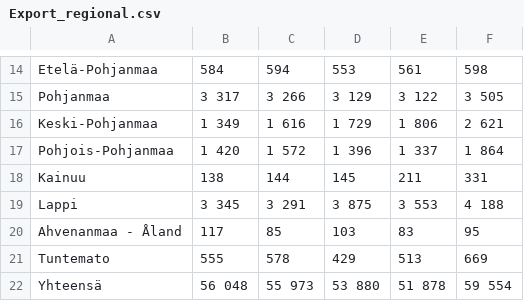
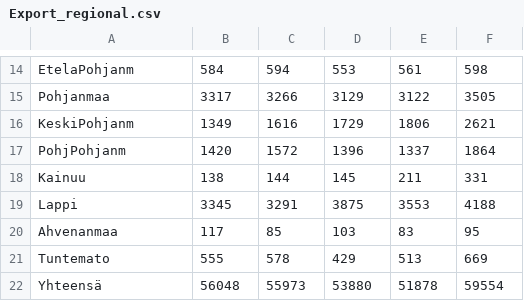
Before and after one commit to pttry/alta, a CSV file: supplementaryData/Export_regional.csv, drawn as a sheet; only a part is shown, gaps mark what is left out; removed rows and columns are numbered as before the commit, all else as after; the diff covers the shown part only; the diff names each change by its address in the sheet, - before the commit and + after, or states it on an @@ line.

Commit message:
update export

```diff
--- a/supplementaryData/Export_regional.csv
+++ b/supplementaryData/Export_regional.csv
-A14: Etelä-Pohjanmaa
+A14: EtelaPohjanm
-B15: 3 317
+B15: 3317
-C15: 3 266
+C15: 3266
-D15: 3 129
+D15: 3129
-E15: 3 122
+E15: 3122
-F15: 3 505
+F15: 3505
-row 16: Keski-Pohjanmaa | 1 349 | 1 616 | 1 729 | 1 806 | 2 621
-row 17: Pohjois-Pohjanmaa | 1 420 | 1 572 | 1 396 | 1 337 | 1 864
+row 16: KeskiPohjanm | 1349 | 1616 | 1729 | 1806 | 2621
+row 17: PohjPohjanm | 1420 | 1572 | 1396 | 1337 | 1864
-B19: 3 345
+B19: 3345
-C19: 3 291
+C19: 3291
-D19: 3 875
+D19: 3875
-E19: 3 553
+E19: 3553
-F19: 4 188
+F19: 4188
-A20: Ahvenanmaa - Åland
+A20: Ahvenanmaa
-B22: 56 048
+B22: 56048
-C22: 55 973
+C22: 55973
-D22: 53 880
+D22: 53880
-E22: 51 878
+E22: 51878
-F22: 59 554
+F22: 59554
```
Also changed, not shown: 6 added rows, 6 removed rows and 22 edited cells elsewhere in this file.
